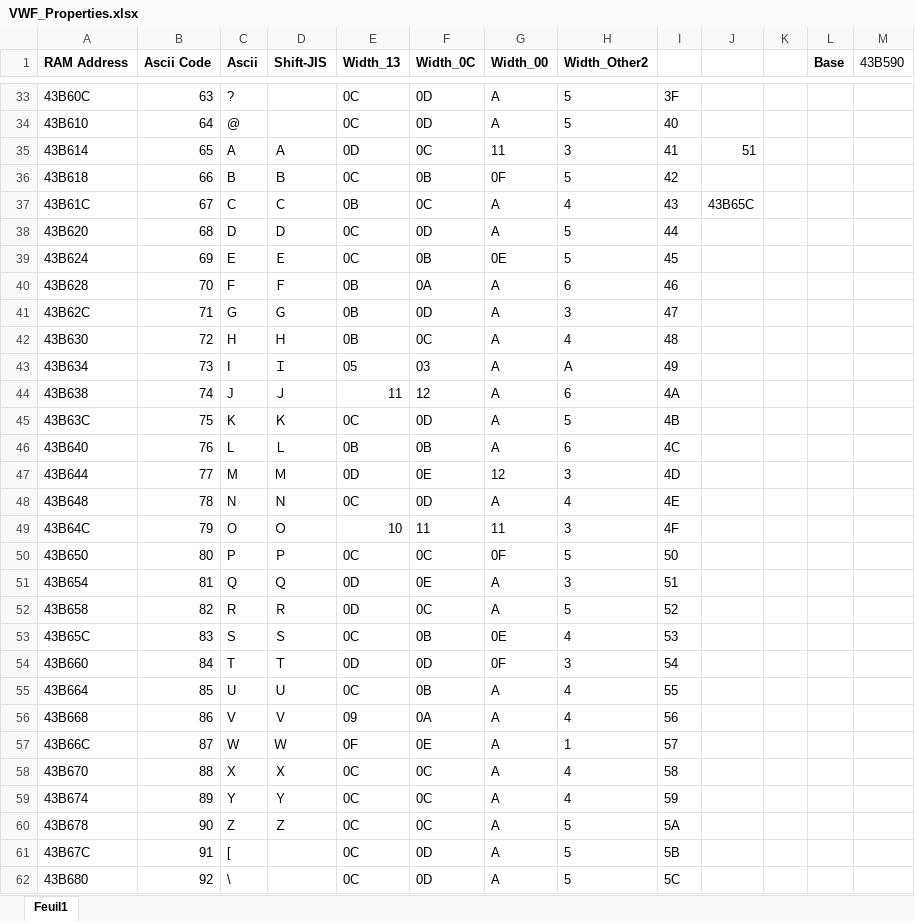
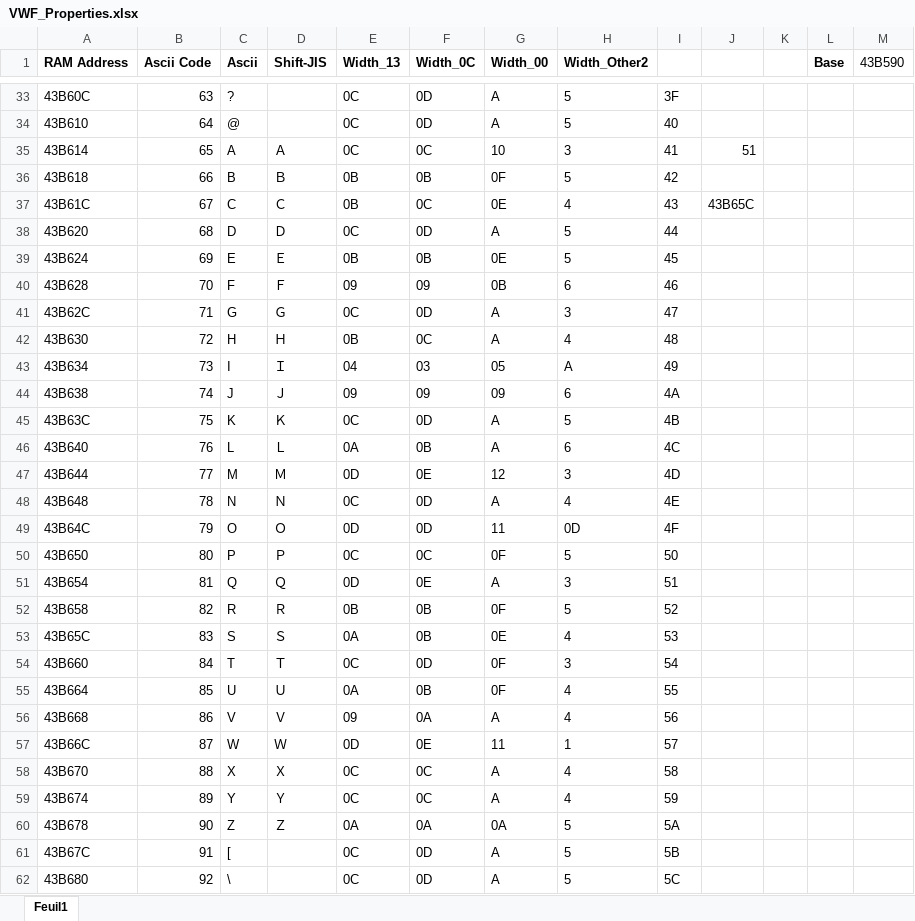
Before and after one commit to fortiersteven/Super-Robot-Wars-Z, an Excel workbook: 2_translated/font/VWF_Properties.xlsx, sheet Feuil1, drawn as a sheet; only a part is shown, gaps mark what is left out; values as stored, in another font and other column widths than the file's, no borders; the diff covers the shown part only; the diff names each change by its address in the sheet, - before the commit and + after, or states it on an @@ line.

Commit message:
Adjust translations

```diff
--- a/2_translated/font/VWF_Properties.xlsx (sheet Feuil1)
+++ b/2_translated/font/VWF_Properties.xlsx (sheet Feuil1)
-E35 (Width_13): 0D
+E35 (Width_13): 0C
-G35 (Width_00): 11
+G35 (Width_00): 10
-E36 (Width_13): 0C
+E36 (Width_13): 0B
-G37 (Width_00): A
+G37 (Width_00): 0E
-E39 (Width_13): 0C
+E39 (Width_13): 0B
-E40 (Width_13): 0B
+E40 (Width_13): 09
-F40 (Width_0C): 0A
+F40 (Width_0C): 09
-G40 (Width_00): A
+G40 (Width_00): 0B
-E41 (Width_13): 0B
+E41 (Width_13): 0C
-E43 (Width_13): 05
+E43 (Width_13): 04
-G43 (Width_00): A
+G43 (Width_00): 05
-E44 (Width_13): 11
+E44 (Width_13): 09
-F44 (Width_0C): 12
+F44 (Width_0C): 09
-G44 (Width_00): A
+G44 (Width_00): 09
-E46 (Width_13): 0B
+E46 (Width_13): 0A
-E49 (Width_13): 10
+E49 (Width_13): 0D
-F49 (Width_0C): 11
+F49 (Width_0C): 0D
-H49 (Width_Other2): 3
+H49 (Width_Other2): 0D
-E52 (Width_13): 0D
+E52 (Width_13): 0B
-F52 (Width_0C): 0C
+F52 (Width_0C): 0B
-G52 (Width_00): A
+G52 (Width_00): 0F
-E53 (Width_13): 0C
+E53 (Width_13): 0A
-E54 (Width_13): 0D
+E54 (Width_13): 0C
-E55 (Width_13): 0C
+E55 (Width_13): 0A
-G55 (Width_00): A
+G55 (Width_00): 0F
-E57 (Width_13): 0F
+E57 (Width_13): 0D
-G57 (Width_00): A
+G57 (Width_00): 11
-E60 (Width_13): 0C
+E60 (Width_13): 0A
-F60 (Width_0C): 0C
+F60 (Width_0C): 0A
-G60 (Width_00): A
+G60 (Width_00): 0A
```
Also changed, not shown: 24 edited cells elsewhere in this sheet, 1 other file.
